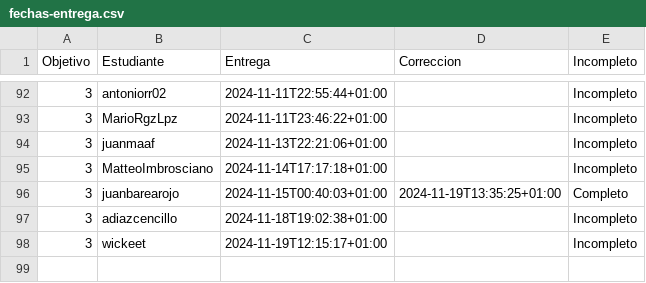
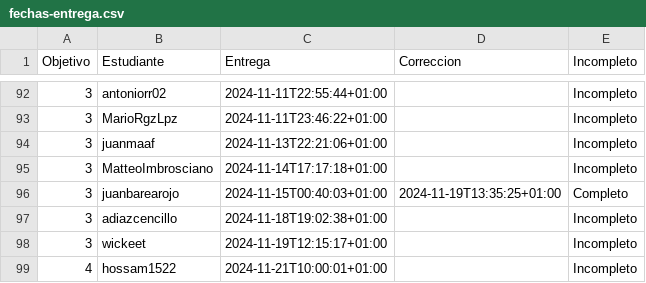
Before and after one commit to pablotl0/IV-, a CSV file: data/fechas-entrega.csv, drawn as a sheet; only a part is shown, gaps mark what is left out.

```diff
--- a/data/fechas-entrega.csv
+++ b/data/fechas-entrega.csv
@@ -98 +98,2 @@ Objetivo;Estudiante;Entrega;Correccion;Incompleto
 3; wickeet;2024-11-19T12:15:17+01:00;;Incompleto
+4; hossam1522;2024-11-21T10:00:01+01:00;;Incompleto
```
Also changed, not shown: 1 other file.
